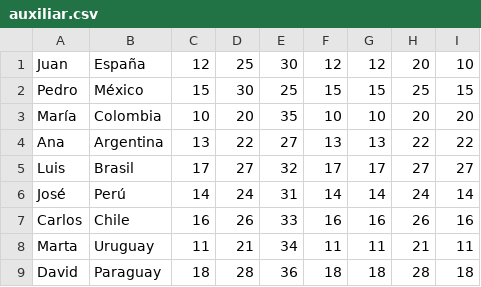
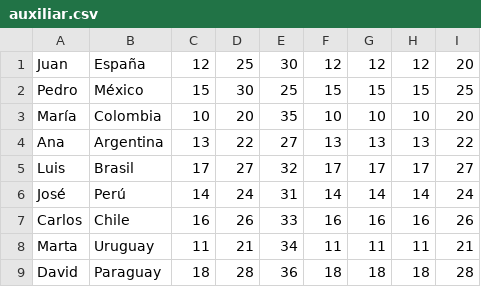
Before and after one commit to jcdiegolopez/Ejercicio5POO, a CSV file: auxiliar.csv, drawn as a sheet; removed rows and columns are numbered as before the commit, all else as after; the diff names each change by its address in the sheet, - before the commit and + after, or states it on an @@ line.

```diff
--- a/auxiliar.csv
+++ b/auxiliar.csv
+column H, rows 1-9: 12 | 15 | 10 | 13 | 17 | 14 | 16 | 11 | 18
-column I, rows 1-9: 10 | 15 | 20 | 22 | 27 | 14 | 16 | 11 | 18
```
Also changed, not shown: libero.csv, pasador.csv, 2 other files.
